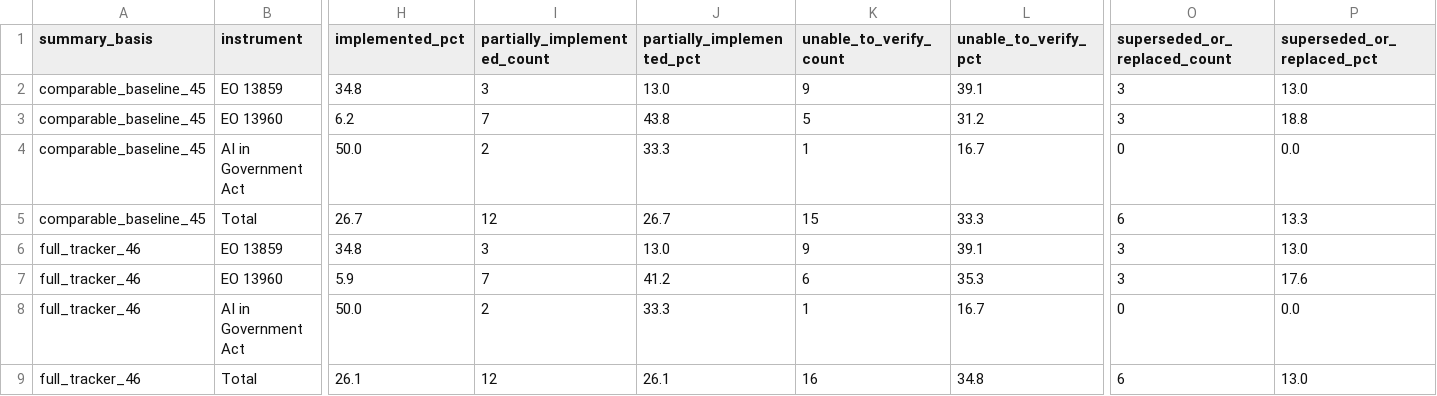
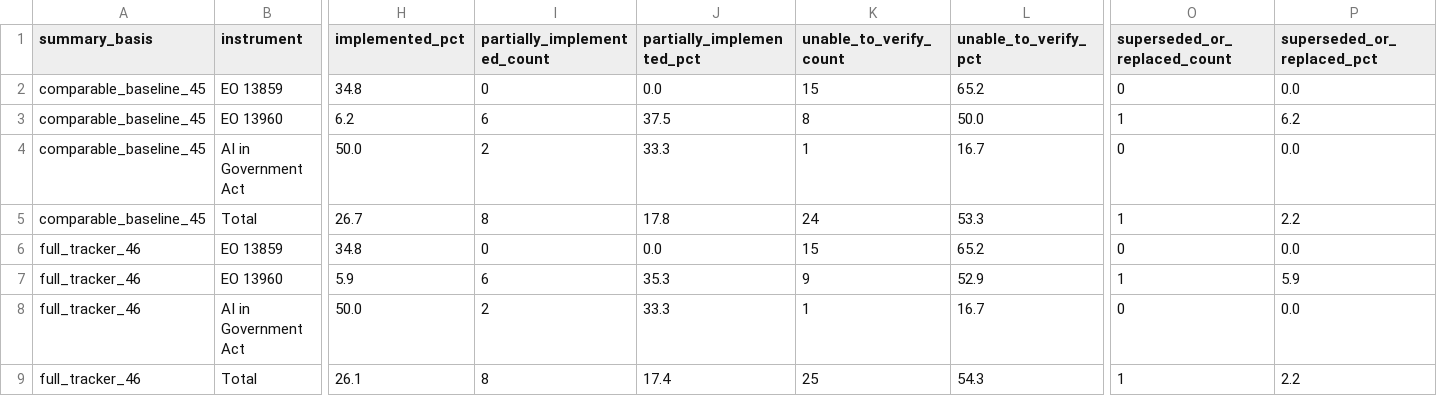
Before and after one commit to Shlok22024/ai-governance-replication, a CSV file: data/processed/implementation_status_summary_2026.csv, drawn as a sheet; only a part is shown, gaps mark what is left out; the diff names each change by its address in the sheet, - before the commit and + after, or states it on an @@ line.

```diff
--- a/data/processed/implementation_status_summary_2026.csv
+++ b/data/processed/implementation_status_summary_2026.csv
-I2 (partially_implemented_count): 3
+I2 (partially_implemented_count): 0
-J2 (partially_implemented_pct): 13.0
+J2 (partially_implemented_pct): 0.0
-K2 (unable_to_verify_count): 9
+K2 (unable_to_verify_count): 15
-L2 (unable_to_verify_pct): 39.1
+L2 (unable_to_verify_pct): 65.2
-O2 (superseded_or_replaced_count): 3
+O2 (superseded_or_replaced_count): 0
-P2 (superseded_or_replaced_pct): 13.0
+P2 (superseded_or_replaced_pct): 0.0
-I3 (partially_implemented_count): 7
+I3 (partially_implemented_count): 6
-J3 (partially_implemented_pct): 43.8
+J3 (partially_implemented_pct): 37.5
-K3 (unable_to_verify_count): 5
+K3 (unable_to_verify_count): 8
-L3 (unable_to_verify_pct): 31.2
+L3 (unable_to_verify_pct): 50.0
-O3 (superseded_or_replaced_count): 3
+O3 (superseded_or_replaced_count): 1
-P3 (superseded_or_replaced_pct): 18.8
+P3 (superseded_or_replaced_pct): 6.2
-I5 (partially_implemented_count): 12
+I5 (partially_implemented_count): 8
-J5 (partially_implemented_pct): 26.7
+J5 (partially_implemented_pct): 17.8
-K5 (unable_to_verify_count): 15
+K5 (unable_to_verify_count): 24
-L5 (unable_to_verify_pct): 33.3
+L5 (unable_to_verify_pct): 53.3
-O5 (superseded_or_replaced_count): 6
+O5 (superseded_or_replaced_count): 1
-P5 (superseded_or_replaced_pct): 13.3
+P5 (superseded_or_replaced_pct): 2.2
-I6 (partially_implemented_count): 3
+I6 (partially_implemented_count): 0
-J6 (partially_implemented_pct): 13.0
+J6 (partially_implemented_pct): 0.0
-K6 (unable_to_verify_count): 9
+K6 (unable_to_verify_count): 15
-L6 (unable_to_verify_pct): 39.1
+L6 (unable_to_verify_pct): 65.2
-O6 (superseded_or_replaced_count): 3
+O6 (superseded_or_replaced_count): 0
-P6 (superseded_or_replaced_pct): 13.0
+P6 (superseded_or_replaced_pct): 0.0
-I7 (partially_implemented_count): 7
+I7 (partially_implemented_count): 6
-J7 (partially_implemented_pct): 41.2
+J7 (partially_implemented_pct): 35.3
-K7 (unable_to_verify_count): 6
+K7 (unable_to_verify_count): 9
-L7 (unable_to_verify_pct): 35.3
+L7 (unable_to_verify_pct): 52.9
-O7 (superseded_or_replaced_count): 3
+O7 (superseded_or_replaced_count): 1
-P7 (superseded_or_replaced_pct): 17.6
+P7 (superseded_or_replaced_pct): 5.9
-I9 (partially_implemented_count): 12
+I9 (partially_implemented_count): 8
-J9 (partially_implemented_pct): 26.1
+J9 (partially_implemented_pct): 17.4
-K9 (unable_to_verify_count): 16
+K9 (unable_to_verify_count): 25
-L9 (unable_to_verify_pct): 34.8
+L9 (unable_to_verify_pct): 54.3
-O9 (superseded_or_replaced_count): 6
+O9 (superseded_or_replaced_count): 1
-P9 (superseded_or_replaced_pct): 13.0
+P9 (superseded_or_replaced_pct): 2.2
```
Also changed, not shown: outputs/tables/requirement_status_table_2026.csv, outputs/tables/summary_table_2026.csv, 10 other files.
